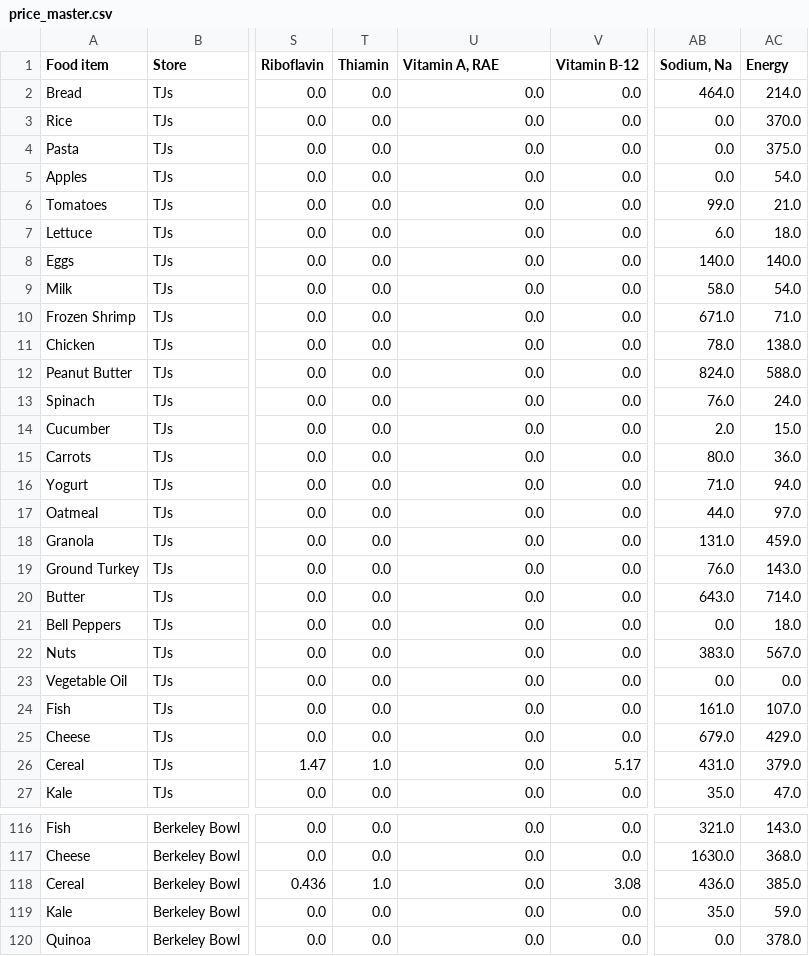
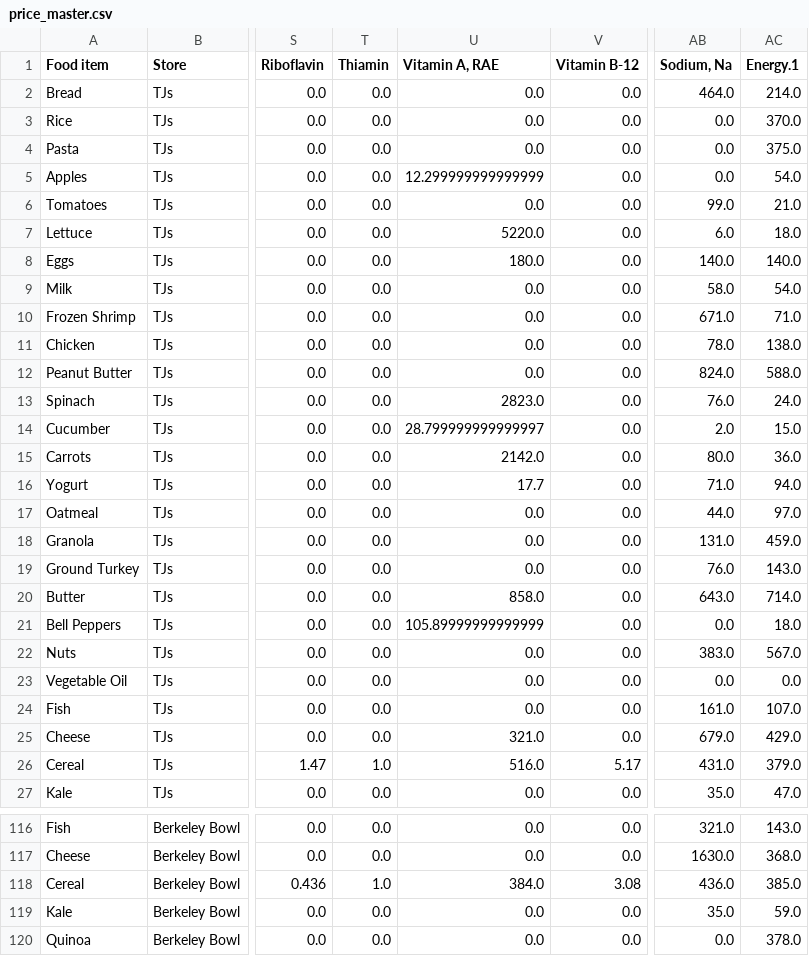
Before and after one commit to jgte29/team-casimir-funk-proj02, a CSV file: code/data/price_master.csv, drawn as a sheet; only a part is shown, gaps mark what is left out; the diff covers the shown part only; the diff names each change by its address in the sheet, - before the commit and + after, or states it on an @@ line.

```diff
--- a/code/data/price_master.csv
+++ b/code/data/price_master.csv
-AC1: Energy
+AC1: Energy.1
-U5 (Vitamin A, RAE): 0.0
+U5 (Vitamin A, RAE): 12.299999999999999
-U7 (Vitamin A, RAE): 0.0
+U7 (Vitamin A, RAE): 5220.0
-U8 (Vitamin A, RAE): 0.0
+U8 (Vitamin A, RAE): 180.0
-U13 (Vitamin A, RAE): 0.0
+U13 (Vitamin A, RAE): 2823.0
-U14 (Vitamin A, RAE): 0.0
+U14 (Vitamin A, RAE): 28.799999999999997
-U15 (Vitamin A, RAE): 0.0
+U15 (Vitamin A, RAE): 2142.0
-U16 (Vitamin A, RAE): 0.0
+U16 (Vitamin A, RAE): 17.7
-U20 (Vitamin A, RAE): 0.0
+U20 (Vitamin A, RAE): 858.0
-U21 (Vitamin A, RAE): 0.0
+U21 (Vitamin A, RAE): 105.89999999999999
-U25 (Vitamin A, RAE): 0.0
+U25 (Vitamin A, RAE): 321.0
-U26 (Vitamin A, RAE): 0.0
+U26 (Vitamin A, RAE): 516.0
-U118 (Vitamin A, RAE): 0.0
+U118 (Vitamin A, RAE): 384.0
```
Also changed, not shown: 37 edited cells elsewhere in this file, 1 other file.
